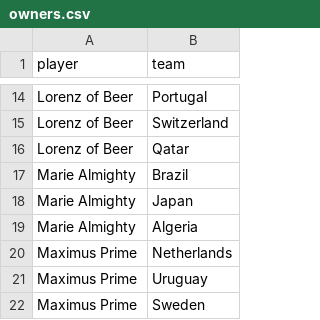
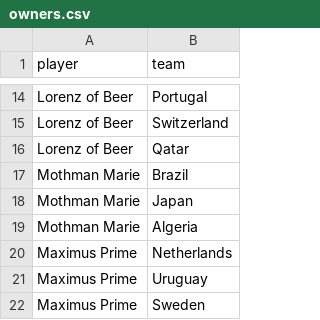
Before and after one commit to lorenzaig/worldcup_tia, a CSV file: owners.csv, drawn as a sheet; only a part is shown, gaps mark what is left out.

Commit message:
Add files via upload

```diff
--- a/owners.csv
+++ b/owners.csv
@@ -16,5 +16,5 @@ Lorenz of Beer,Switzerland
 Lorenz of Beer,Qatar
-Marie Almighty,Brazil
-Marie Almighty,Japan
-Marie Almighty,Algeria
+Mothman Marie,Brazil
+Mothman Marie,Japan
+Mothman Marie,Algeria
 Maximus Prime,Netherlands
```
